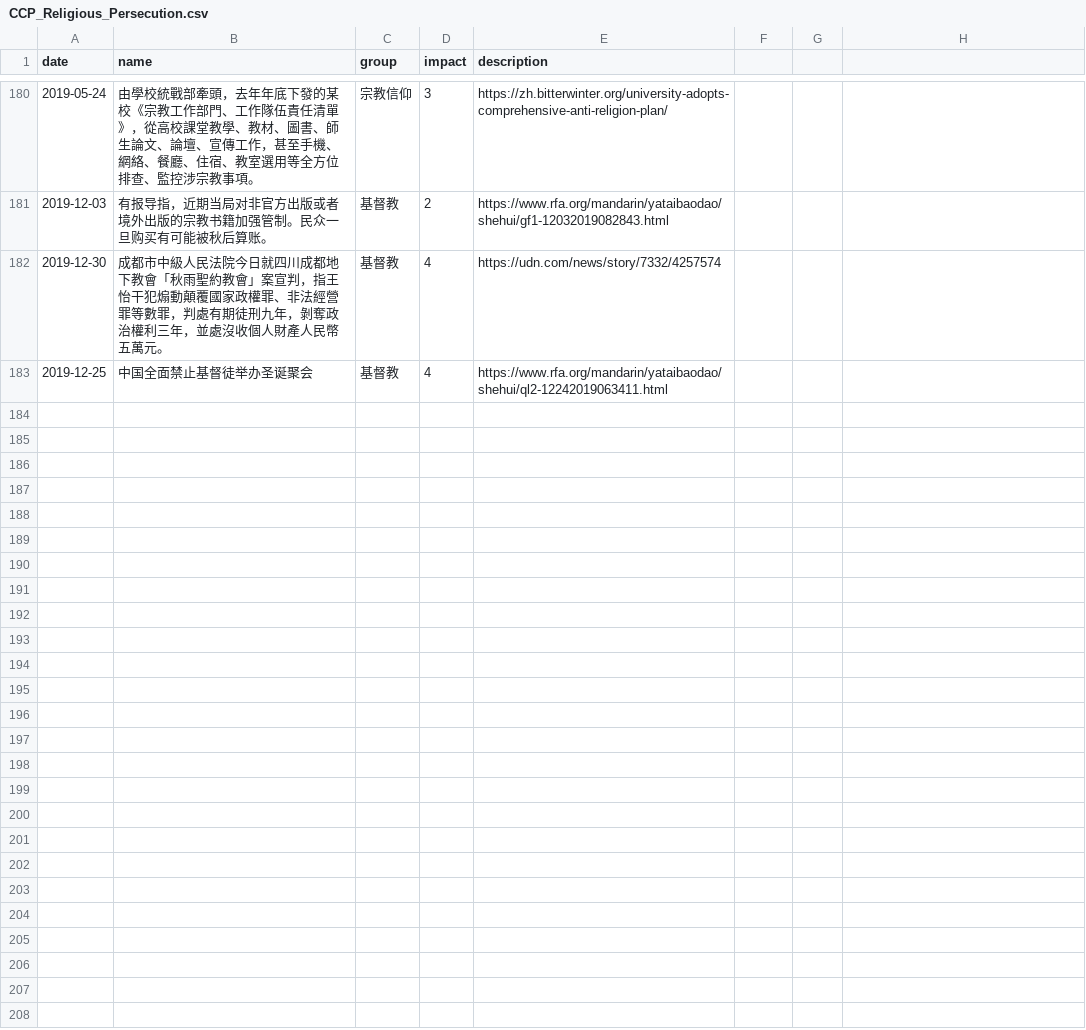
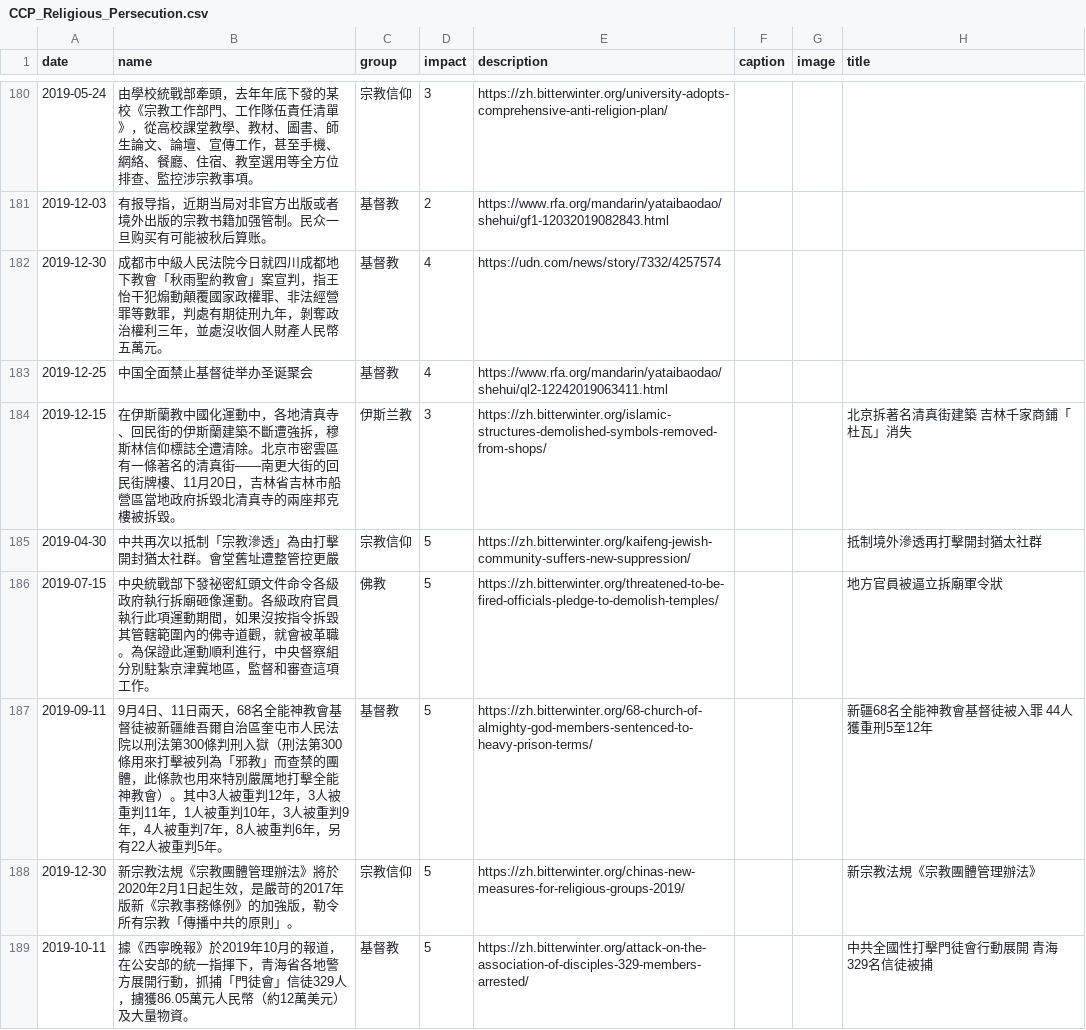
Before and after one commit to chinatimeline/chinatimeline.github.io, a CSV file: _data/csv/CCP_Religious_Persecution.csv, drawn as a sheet; only a part is shown, gaps mark what is left out; the diff names each change by its address in the sheet, - before the commit and + after, or states it on an @@ line.

```diff
--- a/_data/csv/CCP_Religious_Persecution.csv
+++ b/_data/csv/CCP_Religious_Persecution.csv
-F1: (empty)
+F1: caption
-G1: (empty)
+G1: image
-H1: (empty)
+H1: title
+row 184: 2019-12-15 | 在伊斯蘭教中國化運動中，各地清真寺、回民街的伊斯蘭建築不斷遭強拆，穆斯林信仰標誌全遭清除。北京市密雲區有一條著名的清真街——南更大街的回民街牌樓、11月20日，吉林省吉林市船營區當地政府拆毀北清真寺的兩座邦克樓被拆毀。 | 伊斯兰教 | 3 | https://zh.bitterwinter.org/islamic-structures-demolished-symbols-removed-from-shops/ |  |  | 北京拆著名清真街建築 吉林千家商鋪「杜瓦」消失
+row 185: 2019-04-30 | 中共再次以抵制「宗教滲透」為由打擊開封猶太社群。會堂舊址遭整管控更嚴 | 宗教信仰 | 5 | https://zh.bitterwinter.org/kaifeng-jewish-community-suffers-new-suppression/ |  |  | 抵制境外滲透再打擊開封猶太社群
+row 186: 2019-07-15 | 中央統戰部下發祕密紅頭文件命令各級政府執行拆廟砸像運動。各級政府官員執行此項運動期間，如果沒按指令拆毀其管轄範圍內的佛寺道觀，就會被革職。為保證此運動順利進行，中央督察組分別駐紮京津冀地區，監督和審查這項工作。 | 佛教 | 5 | https://zh.bitterwinter.org/threatened-to-be-fired-officials-pledge-to-demolish-temples/ |  |  | 地方官員被逼立拆廟軍令狀
+row 187: 2019-09-11 | 9月4日、11日兩天，68名全能神教會基督徒被新疆維吾爾自治區奎屯市人民法院以刑法第300條判刑入獄（刑法第300條用來打擊被列為「邪教」而查禁的團體，此條款也用來特別嚴厲地打擊全能神教會）。其中3人被重判12年，3人被重判11年，1人被重判10年，3人被重判9年，4人被重判7年，8人被重判6年，另有22人被重判5年。 | 基督教 | 5 | https://zh.bitterwinter.org/68-church-of-almighty-god-members-sentenced-to-heavy-prison-terms/ |  |  | 新疆68名全能神教會基督徒被入罪 44人獲重刑5至12年
+row 188: 2019-12-30 | 新宗教法規《宗教團體管理辦法》將於2020年2月1日起生效，是嚴苛的2017年版新《宗教事務條例》的加強版，勒令所有宗教「傳播中共的原則」。 | 宗教信仰 | 5 | https://zh.bitterwinter.org/chinas-new-measures-for-religious-groups-2019/ |  |  | 新宗教法規《宗教團體管理辦法》
+row 189: 2019-10-11 | 據《西寧晚報》於2019年10月的報道，在公安部的統一指揮下，青海省各地警方展開行動，抓捕「門徒會」信徒329人，擄獲86.05萬元人民幣（約12萬美元）及大量物資。 | 基督教 | 5 | https://zh.bitterwinter.org/attack-on-the-association-of-disciples-329-members-arrested/ |  |  | 中共全國性打擊門徒會行動展開 青海329名信徒被捕
```
Also changed, not shown: _data/csv/TradeWar_Events.csv, 25 other files.
